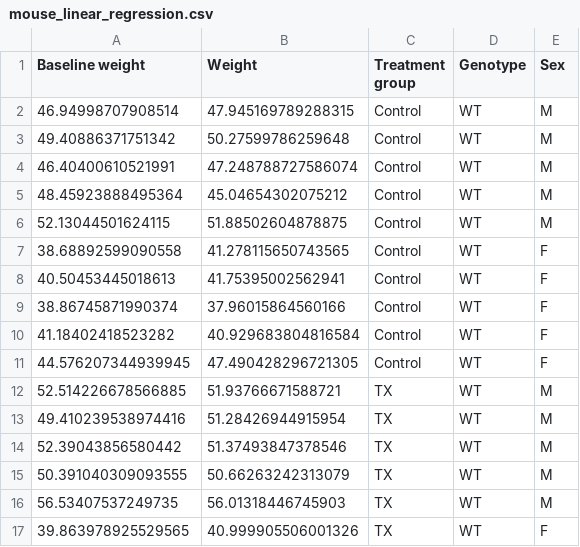
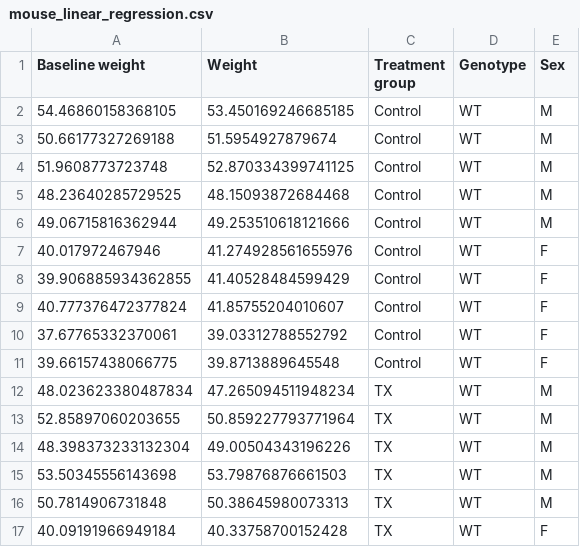
Before and after one commit to UBC-PATH/PATH548L-2025, a CSV file: worksheets/data/mouse_linear_regression.csv, drawn as a sheet; only a part is shown; the diff covers the shown part only.

Commit message:
fix mouse lin reg dataset

```diff
--- a/worksheets/data/mouse_linear_regression.csv
+++ b/worksheets/data/mouse_linear_regression.csv
@@ -1,17 +1,17 @@
 Baseline weight,Weight,Treatment group,Genotype,Sex
-46.94998707908514,47.945169789288315,Control,WT,M
-49.40886371751342,50.27599786259648,Control,WT,M
-46.40400610521991,47.248788727586074,Control,WT,M
-48.45923888495364,45.04654302075212,Control,WT,M
-52.13044501624115,51.88502604878875,Control,WT,M
-38.68892599090558,41.278115650743565,Control,WT,F
-40.50453445018613,41.75395002562941,Control,WT,F
-38.86745871990374,37.96015864560166,Control,WT,F
-41.18402418523282,40.929683804816584,Control,WT,F
-44.576207344939945,47.490428296721305,Control,WT,F
-52.514226678566885,51.93766671588721,TX,WT,M
-49.410239538974416,51.28426944915954,TX,WT,M
-52.39043856580442,51.37493847378546,TX,WT,M
-50.391040309093555,50.66263242313079,TX,WT,M
-56.53407537249735,56.01318446745903,TX,WT,M
-39.863978925529565,40.999905506001326,TX,WT,F
+54.46860158368105,53.450169246685185,Control,WT,M
+50.66177327269188,51.5954927879674,Control,WT,M
+51.9608773723748,52.870334399741125,Control,WT,M
+48.23640285729525,48.15093872684468,Control,WT,M
+49.06715816362944,49.253510618121666,Control,WT,M
+40.017972467946,41.274928561655976,Control,WT,F
+39.906885934362855,41.40528484599429,Control,WT,F
+40.777376472377824,41.85755204010607,Control,WT,F
+37.67765332370061,39.03312788552792,Control,WT,F
+39.66157438066775,39.8713889645548,Control,WT,F
+48.023623380487834,47.265094511948234,TX,WT,M
+52.85897060203655,50.859227793771964,TX,WT,M
+48.398373233132304,49.00504343196226,TX,WT,M
+53.50345556143698,53.79876876661503,TX,WT,M
+50.7814906731848,50.38645980073313,TX,WT,M
+40.09191966949184,40.33758700152428,TX,WT,F
```
Also changed, not shown: 88 edited cells elsewhere in this file.
